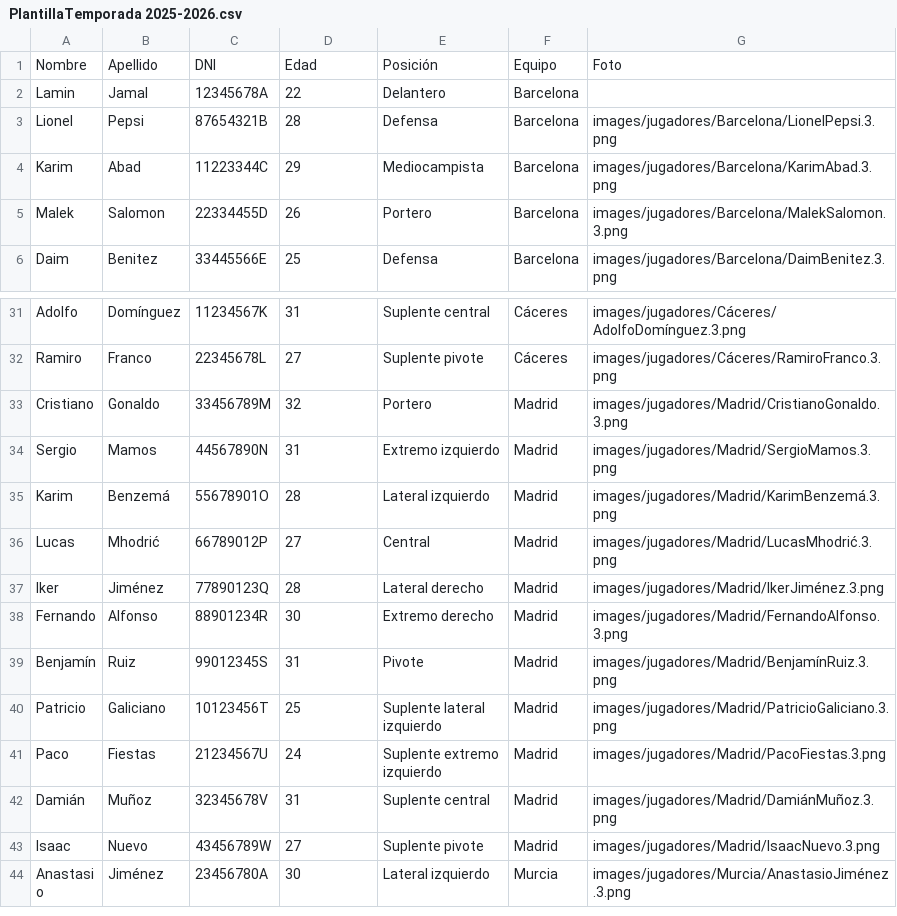
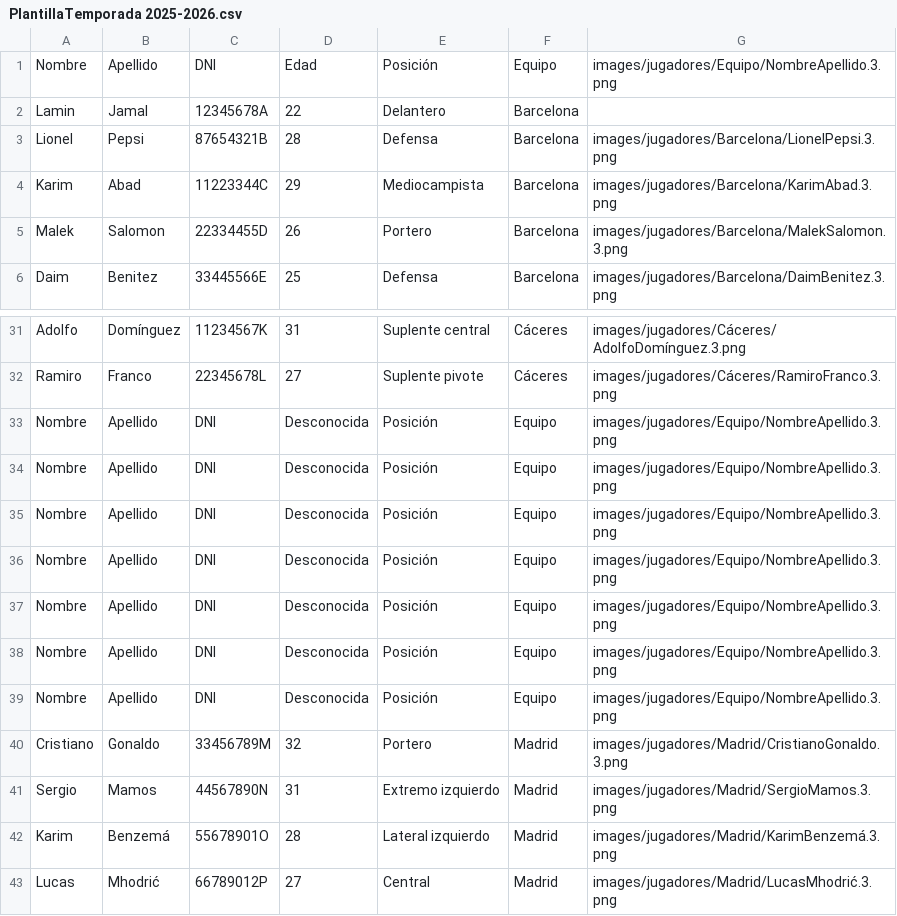
Before and after one commit to 2425-Temporada2-1DW3/Temporada2_Grupo6_PROG, a CSV file: RFEBM-Reto2/resources/datos/PlantillaTemporada 2025-2026.csv, drawn as a sheet; only a part is shown, gaps mark what is left out; the shorter side is filled out with more unchanged rows; the diff names each change by its address in the sheet, - before the commit and + after, or states it on an @@ line.

```diff
--- a/RFEBM-Reto2/resources/datos/PlantillaTemporada 2025-2026.csv
+++ b/RFEBM-Reto2/resources/datos/PlantillaTemporada 2025-2026.csv
-G1: Foto
+G1: images/jugadores/Equipo/NombreApellido.3.png
+row 33: Nombre | Apellido | DNI | Desconocida | Posición | Equipo | images/jugadores/Equipo/NombreApellido.3.png
+row 34: Nombre | Apellido | DNI | Desconocida | Posición | Equipo | images/jugadores/Equipo/NombreApellido.3.png
+row 35: Nombre | Apellido | DNI | Desconocida | Posición | Equipo | images/jugadores/Equipo/NombreApellido.3.png
+row 36: Nombre | Apellido | DNI | Desconocida | Posición | Equipo | images/jugadores/Equipo/NombreApellido.3.png
+row 37: Nombre | Apellido | DNI | Desconocida | Posición | Equipo | images/jugadores/Equipo/NombreApellido.3.png
+row 38: Nombre | Apellido | DNI | Desconocida | Posición | Equipo | images/jugadores/Equipo/NombreApellido.3.png
+row 39: Nombre | Apellido | DNI | Desconocida | Posición | Equipo | images/jugadores/Equipo/NombreApellido.3.png
```
Also changed, not shown: RFEBM-Reto2/resources/datos/PlantillaTemporada 2023-2024.csv, RFEBM-Reto2/resources/datos/PlantillaTemporada 2024-2025.csv, 2 other files.
